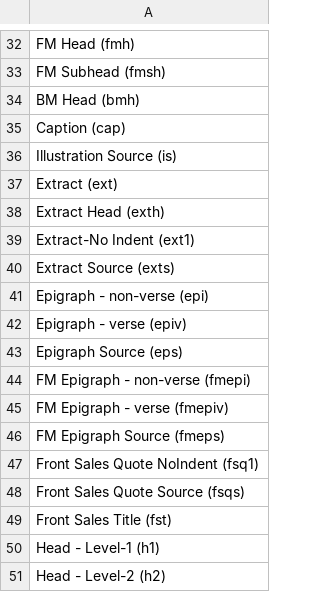
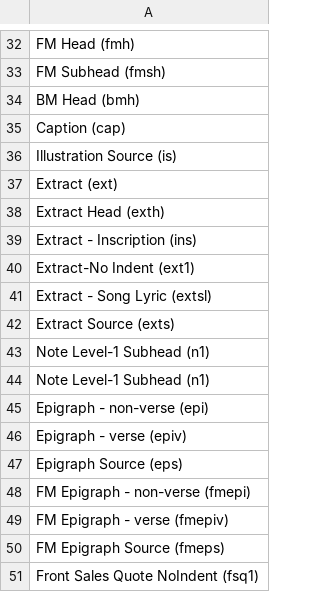
Before and after one commit to macmillanpublishers/Word-template_assets, a CSV file: Styles_Bookmaker.csv, drawn as a sheet; only a part is shown, gaps mark what is left out; the shorter side is filled out with more unchanged rows; the diff names each change by its address in the sheet, - before the commit and + after, or states it on an @@ line.

Commit message:
trying again to update bookmaker styles csv, from Windows

```diff
--- a/Styles_Bookmaker.csv
+++ b/Styles_Bookmaker.csv
+row 39: Extract - Inscription (ins)
+row 41: Extract - Song Lyric (extsl)
+row 43: Note Level-1 Subhead (n1)
+row 44: Note Level-1 Subhead (n1)
```
